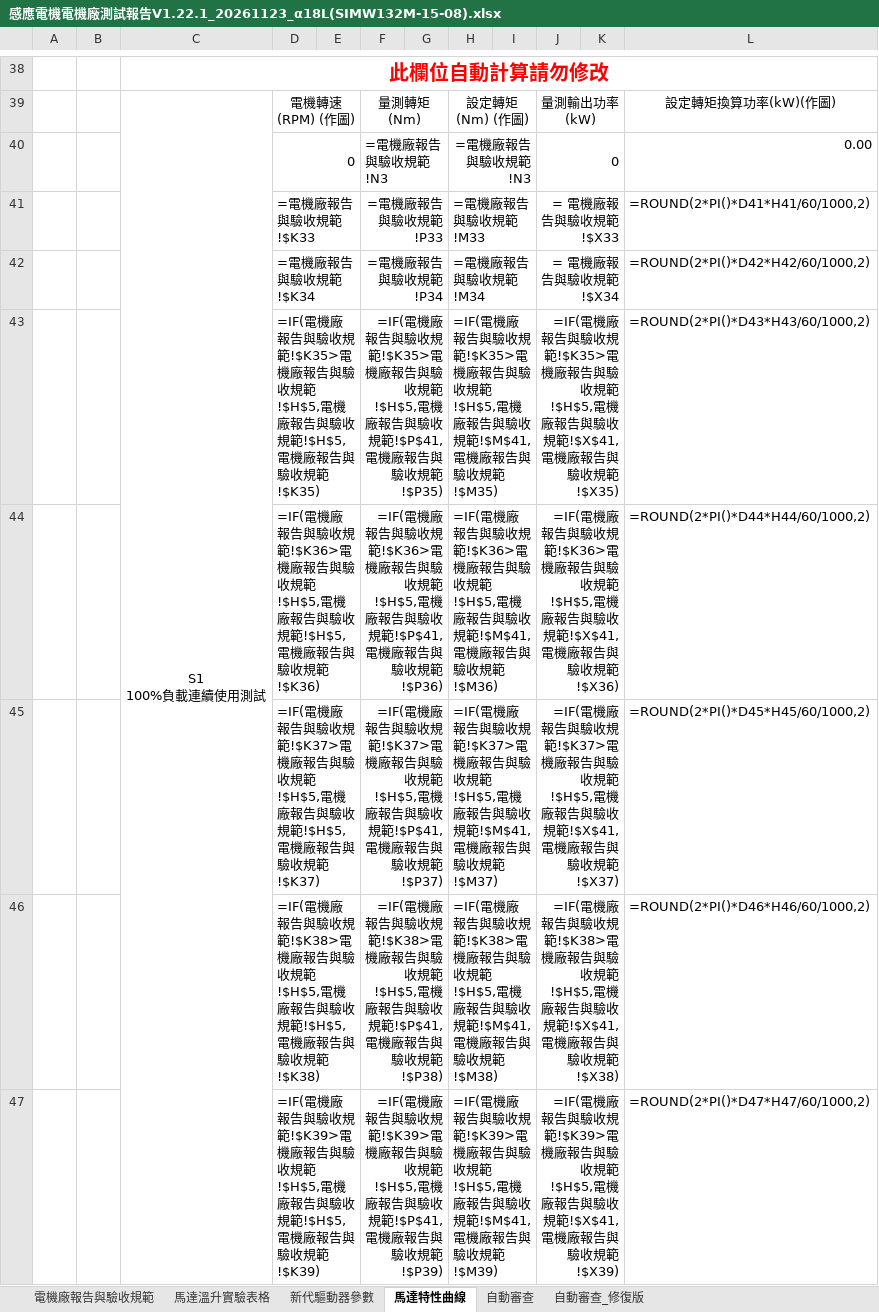
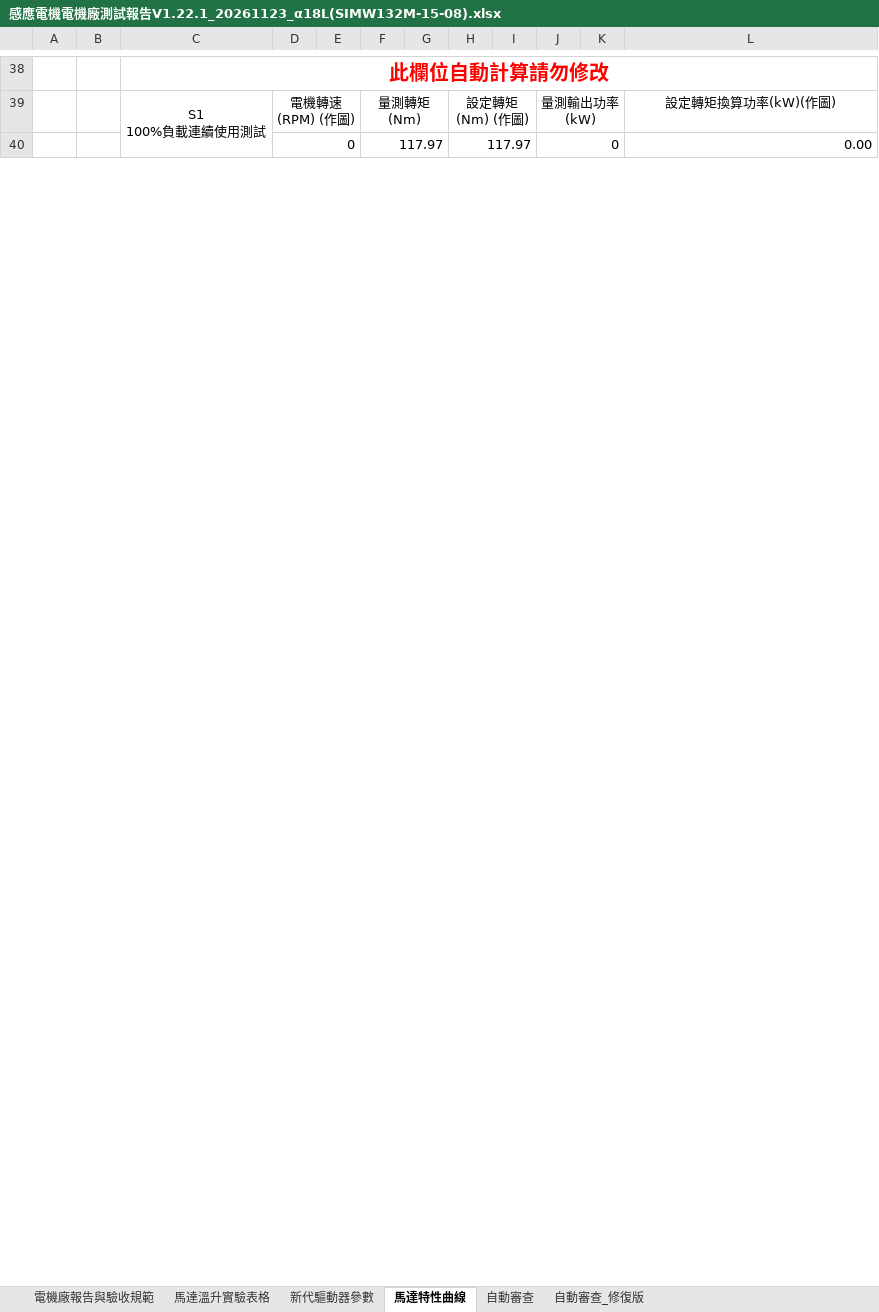
Before and after one commit to Isaacyang34/Homepage, an Excel workbook: 測試報告整合/感應電機電機廠測試報告V1.22.1_20261123_α18L(SIMW132M-15-08).xlsx, sheet 馬達特性曲線, drawn as a sheet; only a part is shown, gaps mark what is left out; values as stored, in another font and other column widths than the file's, no borders; formulas without a stored value are shown as written; charts and pictures not drawn; removed rows and columns are numbered as before the commit, all else as after; the diff covers the shown part only; the diff names each change by its address in the sheet, - before the commit and + after, or states it on an @@ line.

```diff
--- a/測試報告整合/感應電機電機廠測試報告V1.22.1_20261123_α18L(SIMW132M-15-08).xlsx (sheet 馬達特性曲線)
+++ b/測試報告整合/感應電機電機廠測試報告V1.22.1_20261123_α18L(SIMW132M-15-08).xlsx (sheet 馬達特性曲線)
-F40: =電機廠報告與驗收規範!N3
+F40: 117.97
-H40: =電機廠報告與驗收規範!N3
+H40: 117.97
-row 41:  |  |  | =電機廠報告與驗收規範!$K33 |  | =電機廠報告與驗收規範!P33 |  | =電機廠報告與驗收規範!M33 |  | = 電機廠報告與驗收規範!$X33 |  | =ROUND(2*PI()*D41*H41/60/1000,2)
-row 42:  |  |  | =電機廠報告與驗收規範!$K34 |  | =電機廠報告與驗收規範!P34 |  | =電機廠報告與驗收規範!M34 |  | = 電機廠報告與驗收規範!$X34 |  | =ROUND(2*PI()*D42*H42/60/1000,2)
-row 43:  |  |  | =IF(電機廠報告與驗收規範!$K35>電機廠報告與驗收規範!$H$5,電機廠報告與驗收規範!$H$5,電機廠報告與驗收規範!$K35) |  | =IF(電機廠報告與驗收規範!$K35>電機廠報告與驗收規範!$H$5,電機廠報告與驗收規範!$P$41,電機廠報告與驗收規範!$P35) |  | =IF(電機廠報告與驗收規範!$K35>電機廠報告與驗收規範!$H$5,電機廠報告與驗收規範!$M$41,電機廠報告與驗收規範!$M35) |  | =IF(電機廠報告與驗收規範!$K35>電機廠報告與驗收規範!$H$5,電機廠報告與驗收規範!$X$41,電機廠報告與驗收規範!$X35) |  | =ROUND(2*PI()*D43*H43/60/1000,2)
-row 44:  |  |  | =IF(電機廠報告與驗收規範!$K36>電機廠報告與驗收規範!$H$5,電機廠報告與驗收規範!$H$5,電機廠報告與驗收規範!$K36) |  | =IF(電機廠報告與驗收規範!$K36>電機廠報告與驗收規範!$H$5,電機廠報告與驗收規範!$P$41,電機廠報告與驗收規範!$P36) |  | =IF(電機廠報告與驗收規範!$K36>電機廠報告與驗收規範!$H$5,電機廠報告與驗收規範!$M$41,電機廠報告與驗收規範!$M36) |  | =IF(電機廠報告與驗收規範!$K36>電機廠報告與驗收規範!$H$5,電機廠報告與驗收規範!$X$41,電機廠報告與驗收規範!$X36) |  | =ROUND(2*PI()*D44*H44/60/1000,2)
-row 45:  |  |  | =IF(電機廠報告與驗收規範!$K37>電機廠報告與驗收規範!$H$5,電機廠報告與驗收規範!$H$5,電機廠報告與驗收規範!$K37) |  | =IF(電機廠報告與驗收規範!$K37>電機廠報告與驗收規範!$H$5,電機廠報告與驗收規範!$P$41,電機廠報告與驗收規範!$P37) |  | =IF(電機廠報告與驗收規範!$K37>電機廠報告與驗收規範!$H$5,電機廠報告與驗收規範!$M$41,電機廠報告與驗收規範!$M37) |  | =IF(電機廠報告與驗收規範!$K37>電機廠報告與驗收規範!$H$5,電機廠報告與驗收規範!$X$41,電機廠報告與驗收規範!$X37) |  | =ROUND(2*PI()*D45*H45/60/1000,2)
-row 46:  |  |  | =IF(電機廠報告與驗收規範!$K38>電機廠報告與驗收規範!$H$5,電機廠報告與驗收規範!$H$5,電機廠報告與驗收規範!$K38) |  | =IF(電機廠報告與驗收規範!$K38>電機廠報告與驗收規範!$H$5,電機廠報告與驗收規範!$P$41,電機廠報告與驗收規範!$P38) |  | =IF(電機廠報告與驗收規範!$K38>電機廠報告與驗收規範!$H$5,電機廠報告與驗收規範!$M$41,電機廠報告與驗收規範!$M38) |  | =IF(電機廠報告與驗收規範!$K38>電機廠報告與驗收規範!$H$5,電機廠報告與驗收規範!$X$41,電機廠報告與驗收規範!$X38) |  | =ROUND(2*PI()*D46*H46/60/1000,2)
-row 47:  |  |  | =IF(電機廠報告與驗收規範!$K39>電機廠報告與驗收規範!$H$5,電機廠報告與驗收規範!$H$5,電機廠報告與驗收規範!$K39) |  | =IF(電機廠報告與驗收規範!$K39>電機廠報告與驗收規範!$H$5,電機廠報告與驗收規範!$P$41,電機廠報告與驗收規範!$P39) |  | =IF(電機廠報告與驗收規範!$K39>電機廠報告與驗收規範!$H$5,電機廠報告與驗收規範!$M$41,電機廠報告與驗收規範!$M39) |  | =IF(電機廠報告與驗收規範!$K39>電機廠報告與驗收規範!$H$5,電機廠報告與驗收規範!$X$41,電機廠報告與驗收規範!$X39) |  | =ROUND(2*PI()*D47*H47/60/1000,2)
```
Also changed, not shown: 28 added rows, 21 removed rows and 4 edited cells elsewhere in this sheet, sheet 自動審查, sheet 自動審查_修復版, sheet 電機廠報告與驗收規範, sheet 馬達溫升實驗表格, sheet 新代驅動器參數, hidden cells, charts or pictures, 測試報告整合/SIMW-132系列_等效電路實驗.xlsx, 測試報告整合/馬達規格對照表.xlsx, 35 other files.
